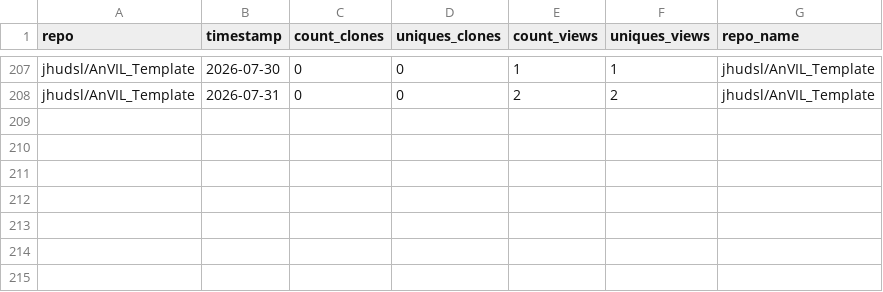
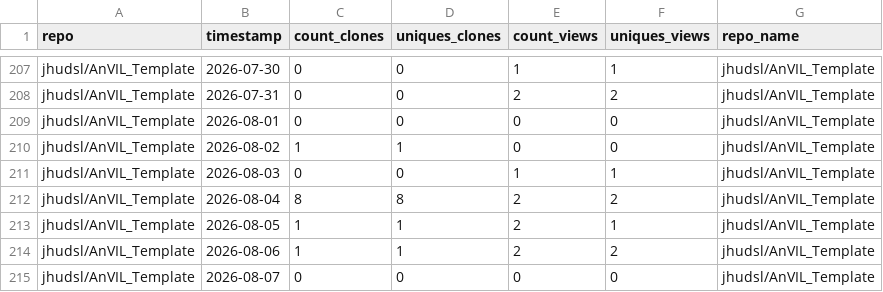
Before and after one commit to fhdsl/AnVIL_Outreach_Metrics, a TSV file: metricminer_data/github/github_timecourse.tsv, drawn as a sheet; only a part is shown, gaps mark what is left out; the diff names each change by its address in the sheet, - before the commit and + after, or states it on an @@ line.

```diff
--- a/metricminer_data/github/github_timecourse.tsv
+++ b/metricminer_data/github/github_timecourse.tsv
+row 209: jhudsl/AnVIL_Template | 2026-08-01 | 0 | 0 | 0 | 0 | jhudsl/AnVIL_Template
+row 210: jhudsl/AnVIL_Template | 2026-08-02 | 1 | 1 | 0 | 0 | jhudsl/AnVIL_Template
+row 211: jhudsl/AnVIL_Template | 2026-08-03 | 0 | 0 | 1 | 1 | jhudsl/AnVIL_Template
+row 212: jhudsl/AnVIL_Template | 2026-08-04 | 8 | 8 | 2 | 2 | jhudsl/AnVIL_Template
+row 213: jhudsl/AnVIL_Template | 2026-08-05 | 1 | 1 | 2 | 1 | jhudsl/AnVIL_Template
+row 214: jhudsl/AnVIL_Template | 2026-08-06 | 1 | 1 | 2 | 2 | jhudsl/AnVIL_Template
+row 215: jhudsl/AnVIL_Template | 2026-08-07 | 0 | 0 | 0 | 0 | jhudsl/AnVIL_Template
```
